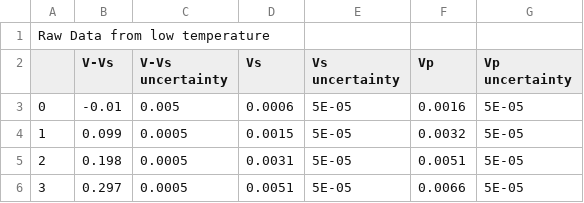
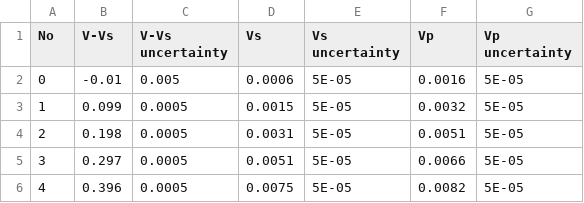
Before and after one commit to zexiaob/PHS2061, a CSV file: LT_DS.csv, drawn as a sheet; only a part is shown; the shorter side is filled out with more unchanged rows; removed rows and columns are numbered as before the commit, all else as after; the diff names each change by its address in the sheet, - before the commit and + after, or states it on an @@ line.

Commit message:
Update LT_DS.csv

```diff
--- a/LT_DS.csv
+++ b/LT_DS.csv
-row 1: Raw Data from low temperature
@@ column A (No) renumbered in row 1 @@
```
